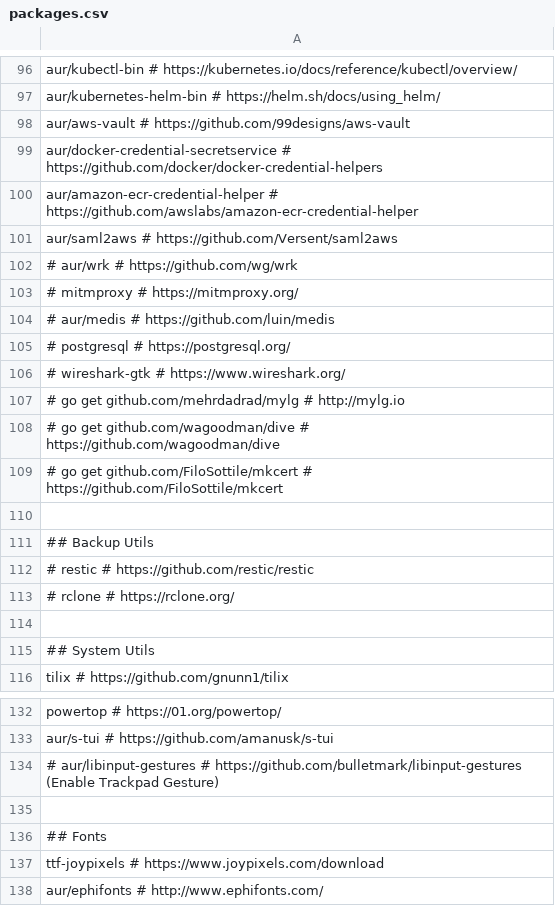
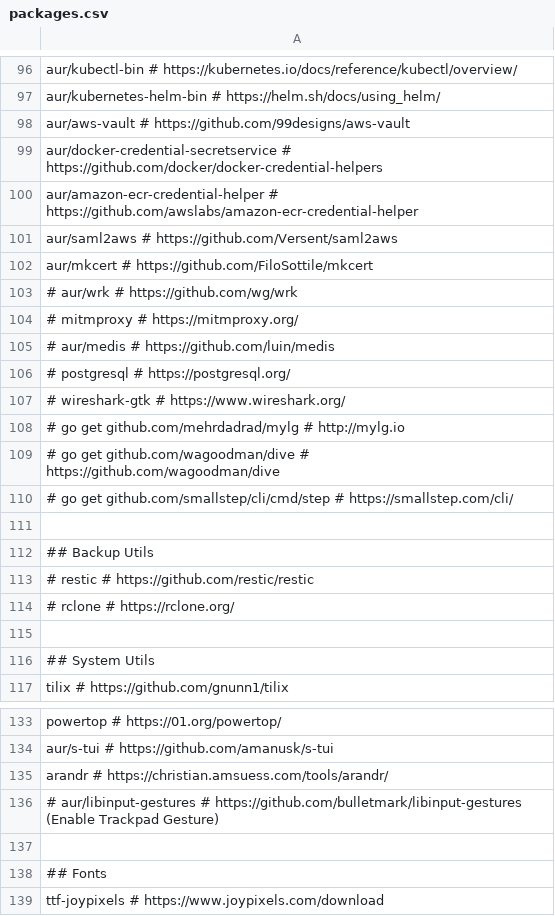
Before and after one commit to 0rax/dotfiles, a CSV file: manjaro/packages.csv, drawn as a sheet; only a part is shown, gaps mark what is left out; the shorter side is filled out with more unchanged rows.

Commit message:
manjaro: update configuration

```diff
--- a/manjaro/packages.csv
+++ b/manjaro/packages.csv
@@ -101,2 +101,3 @@ aur/amazon-ecr-credential-helper # https://github.com/awslabs/amazon-ecr-credent
 aur/saml2aws                # https://github.com/Versent/saml2aws
+aur/mkcert                  # https://github.com/FiloSottile/mkcert
 # aur/wrk                   # https://github.com/wg/wrk
@@ -108,3 +109,3 @@ aur/saml2aws                # https://github.com/Versent/saml2aws
 # go get github.com/wagoodman/dive  # https://github.com/wagoodman/dive
-# go get github.com/FiloSottile/mkcert # https://github.com/FiloSottile/mkcert
+# go get github.com/smallstep/cli/cmd/step # https://smallstep.com/cli/
 
@@ -133,2 +134,3 @@ powertop                    # https://01.org/powertop/
 aur/s-tui                   # https://github.com/amanusk/s-tui
+arandr                      # https://christian.amsuess.com/tools/arandr/
 # aur/libinput-gestures     # https://github.com/bulletmark/libinput-gestures (Enable Trackpad Gesture)
```
Also changed, not shown: 4 other files.
